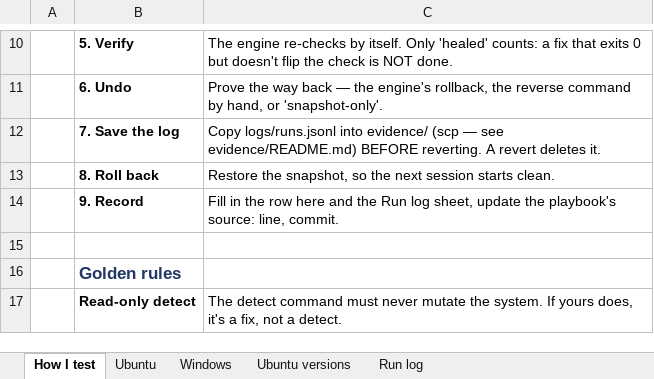
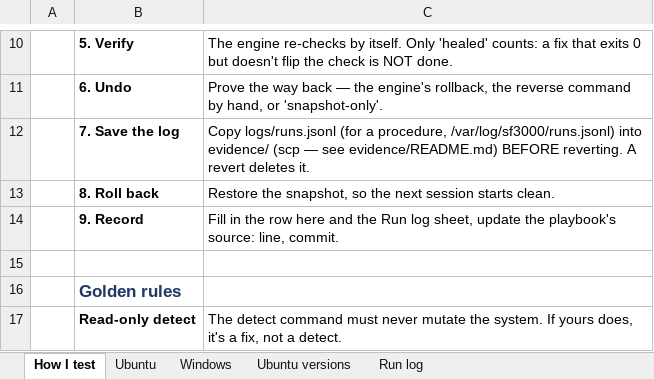
Before and after one commit to thelegend8105/sf-3000, an Excel workbook: docs/sf3000-tracker.xlsx, sheet How I test, drawn as a sheet; only a part is shown, gaps mark what is left out; values as stored, in another font and other column widths than the file's, no borders; the diff names each change by its address in the sheet, - before the commit and + after, or states it on an @@ line.

```diff
--- a/docs/sf3000-tracker.xlsx (sheet How I test)
+++ b/docs/sf3000-tracker.xlsx (sheet How I test)
-C12: Copy logs/runs.jsonl into evidence/…
+C12: Copy logs/runs.jsonl (for a procedure, /var/log/sf3000/runs.jsonl) into evidence/…
```
Also changed, not shown: sheet Run log, sheet Ubuntu, 6 other files.
